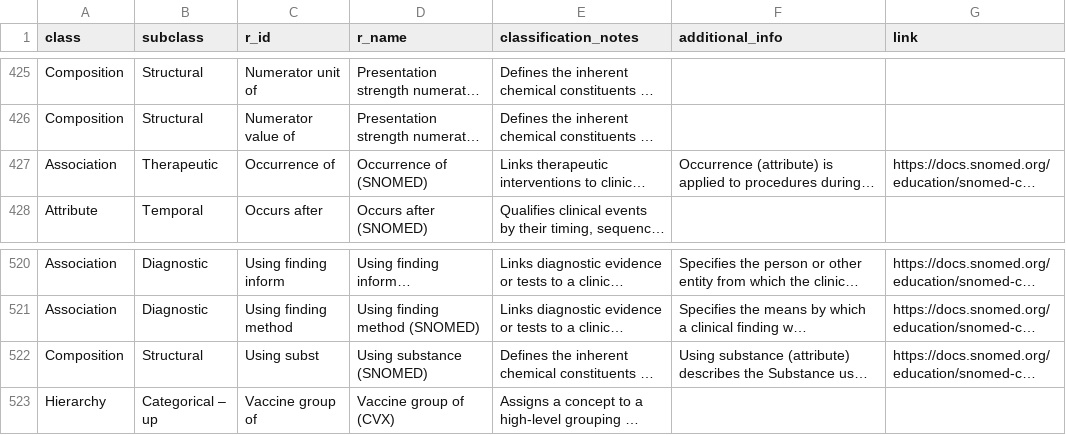
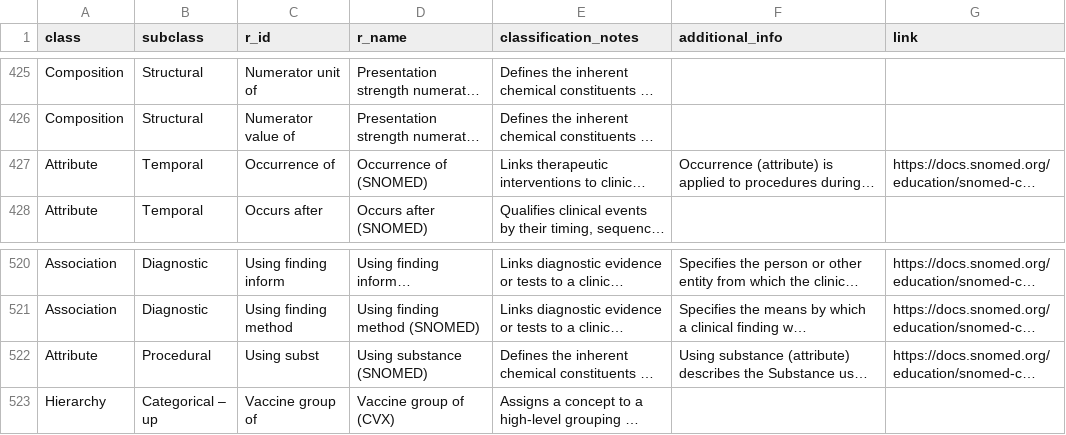
Before and after one commit to AustralianCancerDataNetwork/groundworkers, a CSV file: src/groundworkers/config/predicate_mapping.csv, drawn as a sheet; only a part is shown, gaps mark what is left out; long unchanged cells end in …; the diff covers the shown part only; the diff names each change by its address in the sheet, - before the commit and + after, or states it on an @@ line.

```diff
--- a/src/groundworkers/config/predicate_mapping.csv
+++ b/src/groundworkers/config/predicate_mapping.csv
-A427 (class): Association
+A427 (class): Attribute
-B427 (subclass): Therapeutic
+B427 (subclass): Temporal
-A522 (class): Composition
+A522 (class): Attribute
-B522 (subclass): Structural
+B522 (subclass): Procedural
```
Also changed, not shown: 32 edited cells elsewhere in this file, 19 other files.
